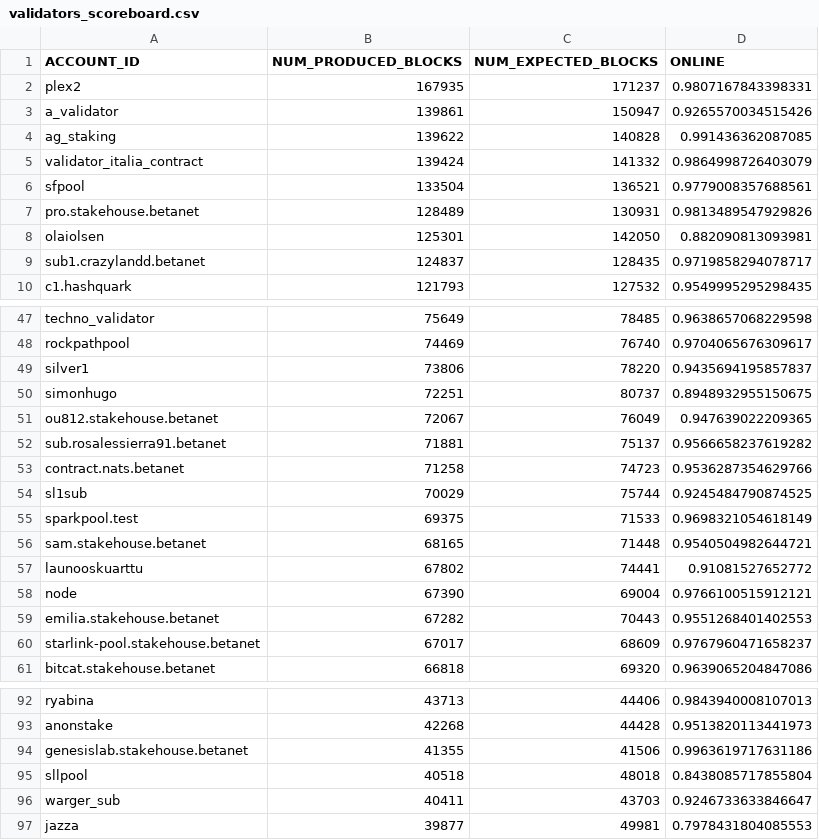
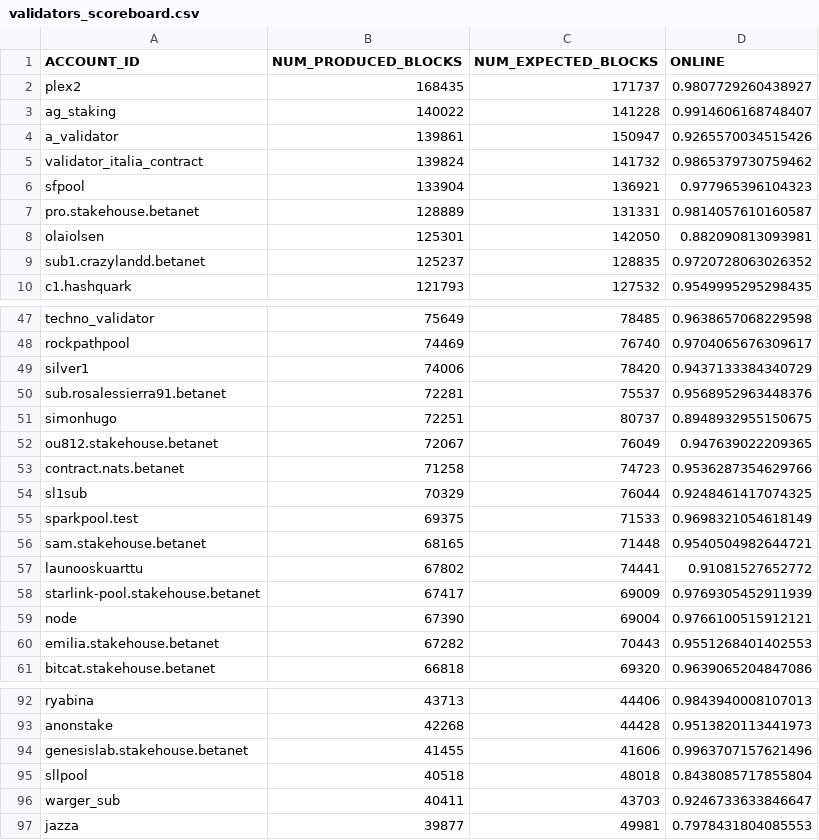
Before and after one commit to frol/near-validators-scoreboard, a CSV file: validators_scoreboard.csv, drawn as a sheet; only a part is shown, gaps mark what is left out; the diff covers the shown part only.

```diff
--- a/validators_scoreboard.csv
+++ b/validators_scoreboard.csv
@@ -1,10 +1,10 @@
 ACCOUNT_ID,NUM_PRODUCED_BLOCKS,NUM_EXPECTED_BLOCKS,ONLINE
-"plex2",167935,171237,0.9807167843398331
+"plex2",168435,171737,0.9807729260438927
+"ag_staking",140022,141228,0.9914606168748407
 "a_validator",139861,150947,0.9265570034515426
-"ag_staking",139622,140828,0.991436362087085
-"validator_italia_contract",139424,141332,0.9864998726403079
-"sfpool",133504,136521,0.9779008357688561
-"pro.stakehouse.betanet",128489,130931,0.9813489547929826
+"validator_italia_contract",139824,141732,0.9865379730759462
+"sfpool",133904,136921,0.977965396104323
+"pro.stakehouse.betanet",128889,131331,0.9814057610160587
 "olaiolsen",125301,142050,0.882090813093981
-"sub1.crazylandd.betanet",124837,128435,0.9719858294078717
+"sub1.crazylandd.betanet",125237,128835,0.9720728063026352
 "c1.hashquark",121793,127532,0.9549995295298435
@@ -48,8 +48,8 @@ ACCOUNT_ID,NUM_PRODUCED_BLOCKS,NUM_EXPECTED_BLOCKS,ONLINE
 "rockpathpool",74469,76740,0.9704065676309617
-"silver1",73806,78220,0.9435694195857837
+"silver1",74006,78420,0.9437133384340729
+"sub.rosalessierra91.betanet",72281,75537,0.9568952963448376
 "simonhugo",72251,80737,0.8948932955150675
 "ou812.stakehouse.betanet",72067,76049,0.947639022209365
-"sub.rosalessierra91.betanet",71881,75137,0.9566658237619282
 "contract.nats.betanet",71258,74723,0.9536287354629766
-"sl1sub",70029,75744,0.9245484790874525
+"sl1sub",70329,76044,0.9248461417074325
 "sparkpool.test",69375,71533,0.9698321054618149
@@ -57,5 +57,5 @@ ACCOUNT_ID,NUM_PRODUCED_BLOCKS,NUM_EXPECTED_BLOCKS,ONLINE
 "launooskuarttu",67802,74441,0.91081527652772
+"starlink-pool.stakehouse.betanet",67417,69009,0.9769305452911939
 "node",67390,69004,0.9766100515912121
 "emilia.stakehouse.betanet",67282,70443,0.9551268401402553
-"starlink-pool.stakehouse.betanet",67017,68609,0.9767960471658237
 "bitcat.stakehouse.betanet",66818,69320,0.9639065204847086
@@ -93,3 +93,3 @@ ACCOUNT_ID,NUM_PRODUCED_BLOCKS,NUM_EXPECTED_BLOCKS,ONLINE
 "anonstake",42268,44428,0.9513820113441973
-"genesislab.stakehouse.betanet",41355,41506,0.9963619717631186
+"genesislab.stakehouse.betanet",41455,41606,0.9963707157621496
 "sllpool",40518,48018,0.8438085717855804
```
Also changed, not shown: 6 added rows, 6 removed rows and 55 edited cells elsewhere in this file, 2 other files.
